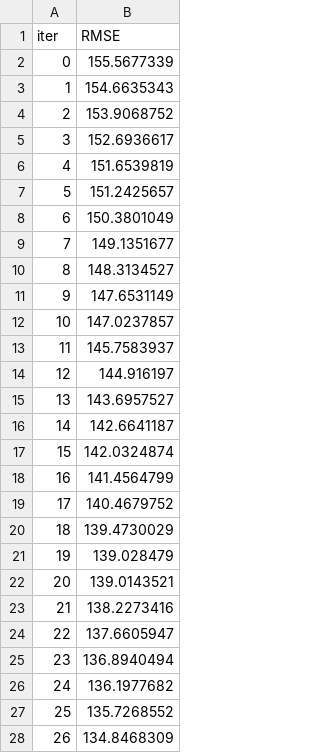
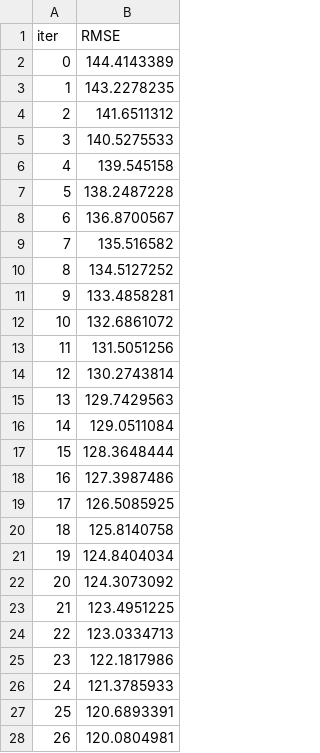
Before and after one commit to jalshah-30/Box_office_prediction, a TSV file: catboost_info/learn_error.tsv, drawn as a sheet; only a part is shown; the diff covers the shown part only.

Commit message:
catboost

```diff
--- a/catboost_info/learn_error.tsv
+++ b/catboost_info/learn_error.tsv
@@ -1,28 +1,28 @@
 iter	RMSE
-0	155.5677339
-1	154.6635343
-2	153.9068752
-3	152.6936617
-4	151.6539819
-5	151.2425657
-6	150.3801049
-7	149.1351677
-8	148.3134527
-9	147.6531149
-10	147.0237857
-11	145.7583937
-12	144.916197
-13	143.6957527
-14	142.6641187
-15	142.0324874
-16	141.4564799
-17	140.4679752
-18	139.4730029
-19	139.028479
-20	139.0143521
-21	138.2273416
-22	137.6605947
-23	136.8940494
-24	136.1977682
-25	135.7268552
-26	134.8468309
+0	144.4143389
+1	143.2278235
+2	141.6511312
+3	140.5275533
+4	139.545158
+5	138.2487228
+6	136.8700567
+7	135.516582
+8	134.5127252
+9	133.4858281
+10	132.6861072
+11	131.5051256
+12	130.2743814
+13	129.7429563
+14	129.0511084
+15	128.3648444
+16	127.3987486
+17	126.5085925
+18	125.8140758
+19	124.8404034
+20	124.3073092
+21	123.4951225
+22	123.0334713
+23	122.1817986
+24	121.3785933
+25	120.6893391
+26	120.0804981
```
Also changed, not shown: 173 edited cells elsewhere in this file.
